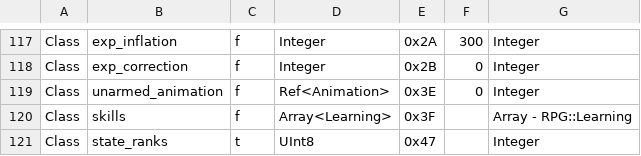
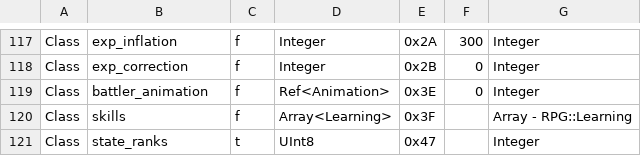
Before and after one commit to EasyRPG/liblcf, a CSV file: generator/csv/fields.csv, drawn as a sheet; only a part is shown, gaps mark what is left out.

Commit message:
Class: Rename unarmed_animation to battler_animation, the chunk ID 0x3E matches

```diff
--- a/generator/csv/fields.csv
+++ b/generator/csv/fields.csv
@@ -118,3 +118,3 @@ Class,exp_inflation,f,Integer,0x2A,300,Integer
 Class,exp_correction,f,Integer,0x2B,0,Integer
-Class,unarmed_animation,f,Ref<Animation>,0x3E,0,Integer
+Class,battler_animation,f,Ref<Animation>,0x3E,0,Integer
 Class,skills,f,Array<Learning>,0x3F,,Array - RPG::Learning
```
Also changed, not shown: 3 other files.
